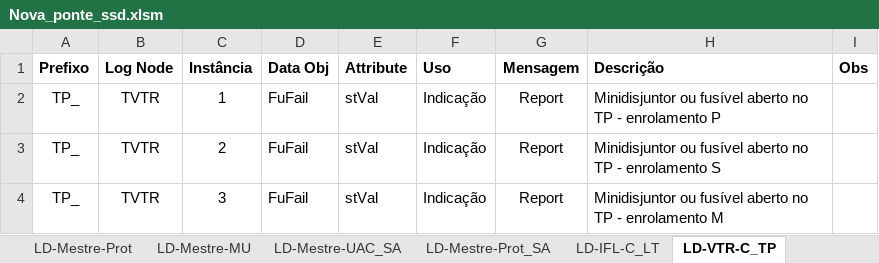
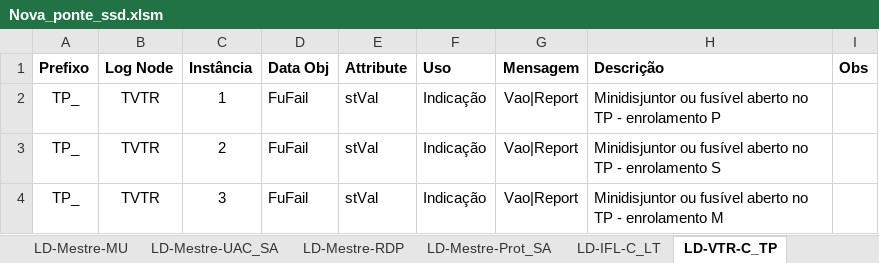
Before and after one commit to zecruel/sand_box, an Excel workbook: ssd/Nova_ponte_ssd.xlsm, sheet LD-VTR-C_TP, drawn as a sheet; values as stored, in another font and other column widths than the file's, no borders; the diff names each change by its address in the sheet, - before the commit and + after, or states it on an @@ line.

```diff
--- a/ssd/Nova_ponte_ssd.xlsm (sheet LD-VTR-C_TP)
+++ b/ssd/Nova_ponte_ssd.xlsm (sheet LD-VTR-C_TP)
+sheet tab: LD-Mestre-RDP
-G2:G4 (Mensagem): Report
+G2:G4 (Mensagem): Vao|Report
```
Also changed, not shown: sheet Equipamentos, sheet IEDs, sheet LD-Mestre-MU, sheet Capa, sheet LD-Mestre-Prot, sheet Tipos-DO, 12 more sheets, other sheet tabs, formulas that keep their value, 1 other file.
